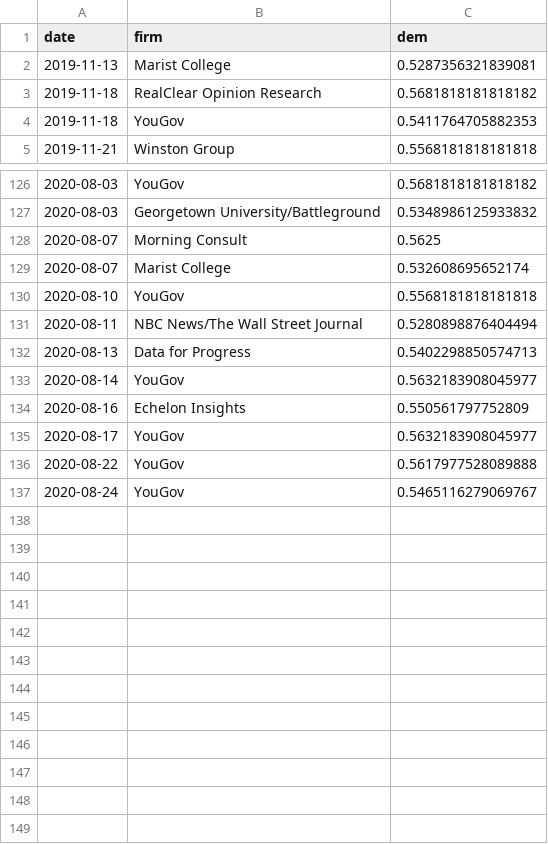
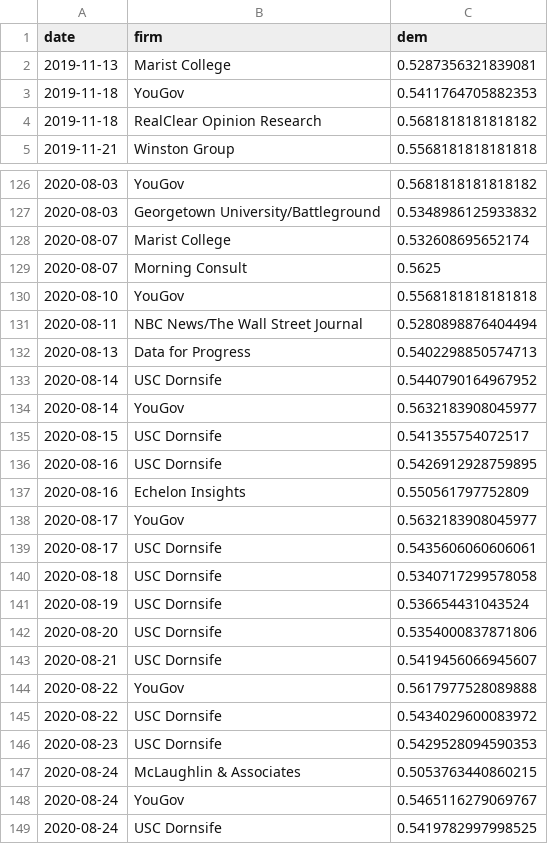
Before and after one commit to CoryMcCartan/us-house-20, a CSV file: docs/polls.csv, drawn as a sheet; only a part is shown, gaps mark what is left out; the diff covers the shown part only.

```diff
--- a/docs/polls.csv
+++ b/docs/polls.csv
@@ -2,4 +2,4 @@ date,firm,dem
 2019-11-13,Marist College,0.5287356321839081
+2019-11-18,YouGov,0.5411764705882353
 2019-11-18,RealClear Opinion Research,0.5681818181818182
-2019-11-18,YouGov,0.5411764705882353
 2019-11-21,Winston Group,0.5568181818181818
@@ -127,4 +127,4 @@ date,firm,dem
 2020-08-03,Georgetown University/Battleground,0.5348986125933832
+2020-08-07,Marist College,0.532608695652174
 2020-08-07,Morning Consult,0.5625
-2020-08-07,Marist College,0.532608695652174
 2020-08-10,YouGov,0.5568181818181818
@@ -132,6 +132,18 @@ date,firm,dem
 2020-08-13,Data for Progress,0.5402298850574713
+2020-08-14,USC Dornsife,0.5440790164967952
 2020-08-14,YouGov,0.5632183908045977
+2020-08-15,USC Dornsife,0.541355754072517
+2020-08-16,USC Dornsife,0.5426912928759895
 2020-08-16,Echelon Insights,0.550561797752809
 2020-08-17,YouGov,0.5632183908045977
+2020-08-17,USC Dornsife,0.5435606060606061
+2020-08-18,USC Dornsife,0.5340717299578058
+2020-08-19,USC Dornsife,0.536654431043524
+2020-08-20,USC Dornsife,0.5354000837871806
+2020-08-21,USC Dornsife,0.5419456066945607
 2020-08-22,YouGov,0.5617977528089888
+2020-08-22,USC Dornsife,0.5434029600083972
+2020-08-23,USC Dornsife,0.5429528094590353
+2020-08-24,McLaughlin & Associates,0.5053763440860215
 2020-08-24,YouGov,0.5465116279069767
+2020-08-24,USC Dornsife,0.5419782997998525
```
Also changed, not shown: 8 moved rows elsewhere in this file, data/current_polls.csv, docs/history.csv, 1 other file.
